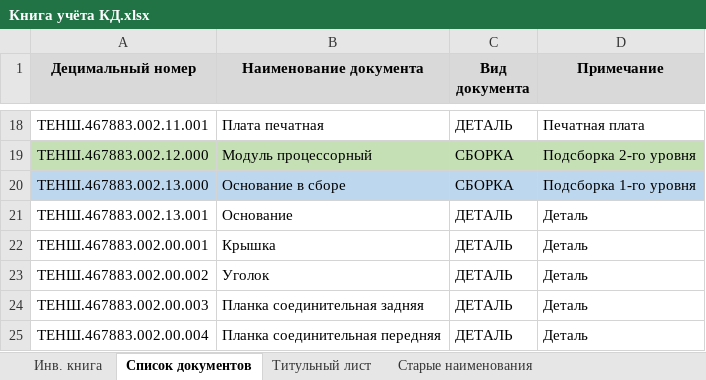
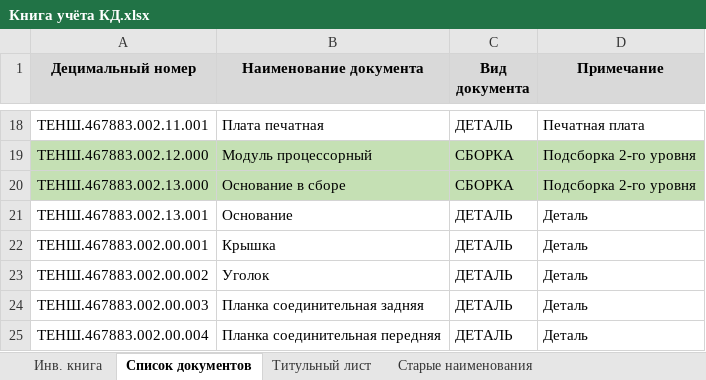
Before and after one commit to SiwaNetwork/QUANTUM, an Excel workbook: Книга учёта КД.xlsx, sheet Список документов, drawn as a sheet; only a part is shown, gaps mark what is left out; values as stored, in another font and other column widths than the file's, no borders; the diff names each change by its address in the sheet, - before the commit and + after, or states it on an @@ line.

```diff
--- a/Книга учёта КД.xlsx (sheet Список документов)
+++ b/Книга учёта КД.xlsx (sheet Список документов)
-A20:D20 fill: #BDD7EE
+A20:D20 fill: #C5E0B4
-D20 (Примечание): Подсборка 1-го уровня
+D20 (Примечание): Подсборка 2-го уровня
```
Also changed, not shown: 7 other files.
